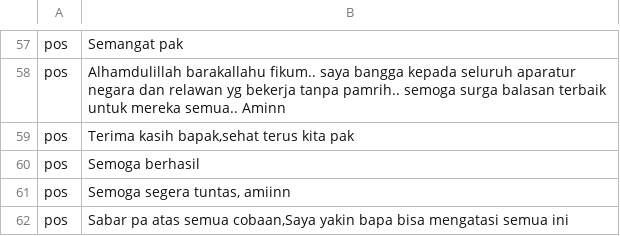
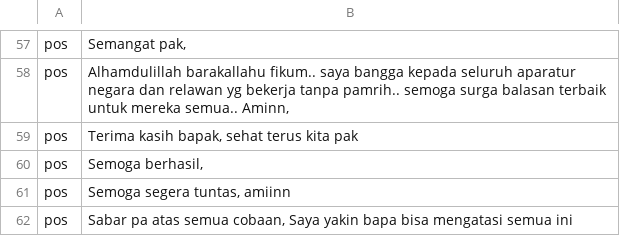
Before and after one commit to gloriamonika/sentiment-analysis, a CSV file: dataset jokowi.csv, drawn as a sheet; only a part is shown, gaps mark what is left out; the diff covers the shown part only; the diff names each change by its address in the sheet, - before the commit and + after, or states it on an @@ line.

```diff
--- a/dataset jokowi.csv
+++ b/dataset jokowi.csv
-B57: Semangat pak
+B57: Semangat pak,
-B58: …mereka semua.. Aminn
+B58: …mereka semua.. Aminn,
-B59: Terima kasih bapak,sehat terus kita pak
+B59: Terima kasih bapak, sehat terus kita pak
-B60: Semoga berhasil
+B60: Semoga berhasil,
-B62: …atas semua cobaan,Saya yakin bapa…
+B62: …atas semua cobaan, Saya yakin bapa…
```
Also changed, not shown: 49 edited cells elsewhere in this file, 2 other files.
